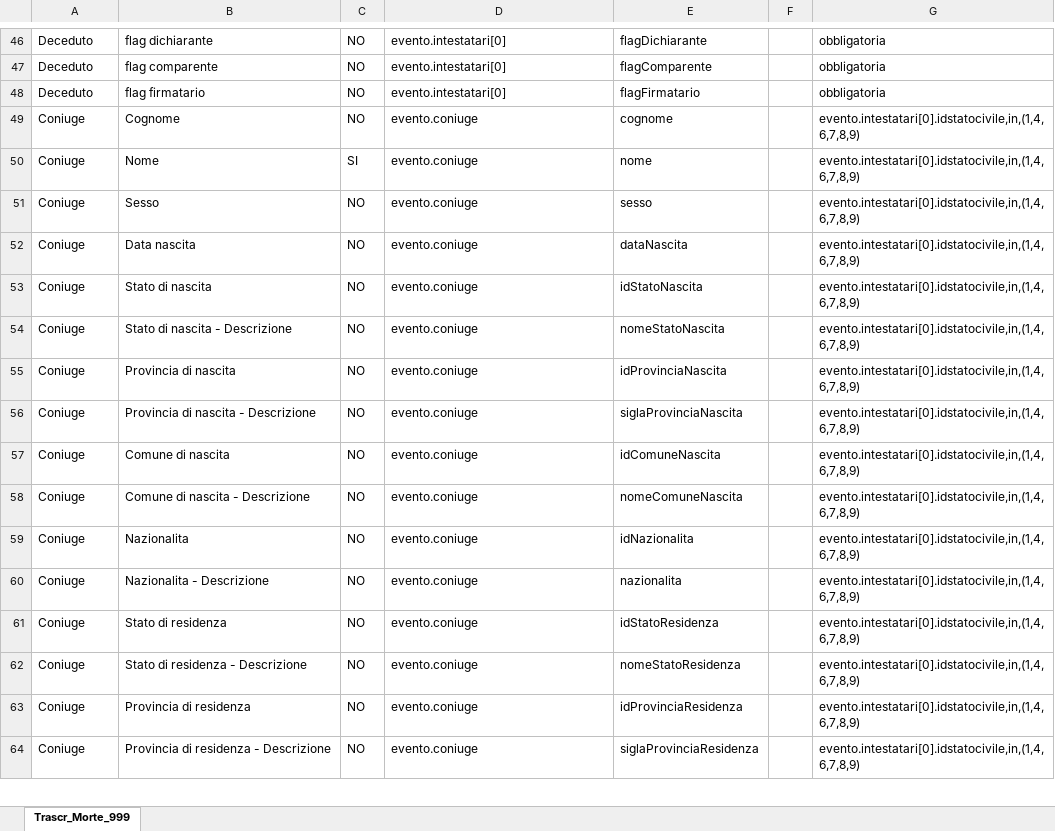
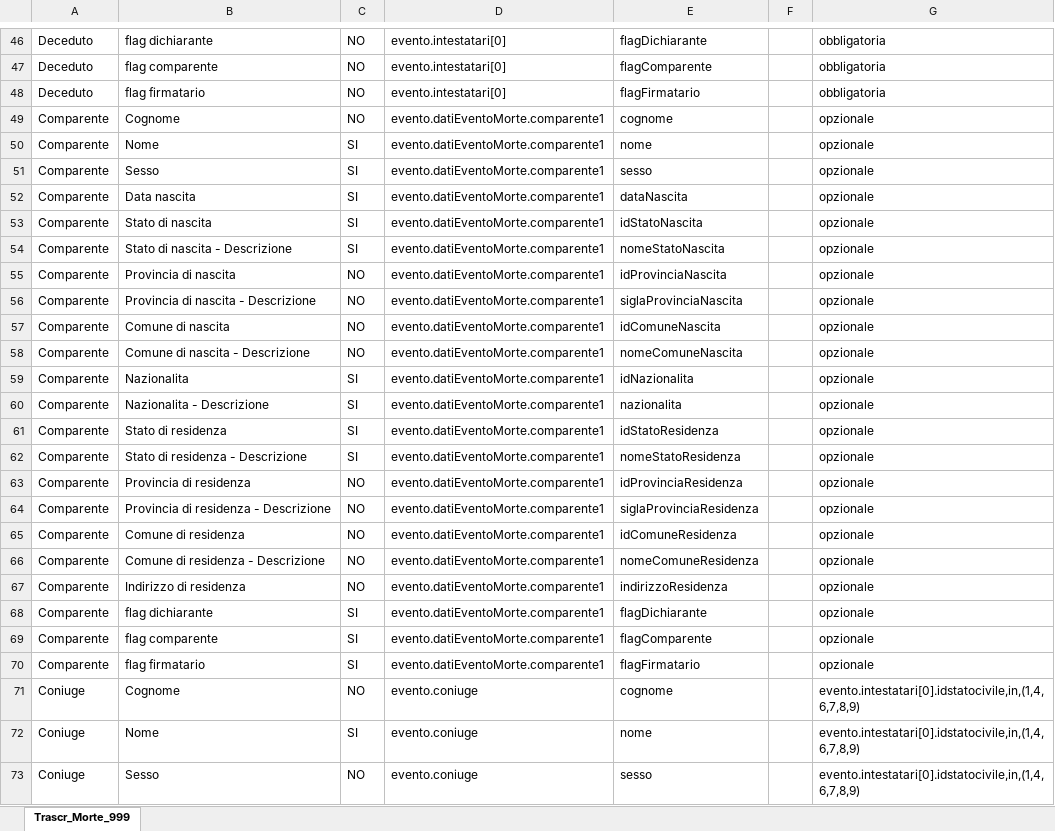
Before and after one commit to italia/ansc, an Excel workbook: docs/Mapping_casi_uso/trascrizioni/Trascr_Morte_999.xlsx, sheet Trascr_Morte_999, drawn as a sheet; only a part is shown, gaps mark what is left out; the shorter side is filled out with more unchanged rows; values as stored, in another font and other column widths than the file's, no borders; the diff names each change by its address in the sheet, - before the commit and + after, or states it on an @@ line.

```diff
--- a/docs/Mapping_casi_uso/trascrizioni/Trascr_Morte_999.xlsx (sheet Trascr_Morte_999)
+++ b/docs/Mapping_casi_uso/trascrizioni/Trascr_Morte_999.xlsx (sheet Trascr_Morte_999)
+row 49: Comparente | Cognome | NO | evento.datiEventoMorte.comparente1 | cognome |  | opzionale
+row 50: Comparente | Nome | SI | evento.datiEventoMorte.comparente1 | nome |  | opzionale
+row 51: Comparente | Sesso | SI | evento.datiEventoMorte.comparente1 | sesso |  | opzionale
+row 52: Comparente | Data nascita | SI | evento.datiEventoMorte.comparente1 | dataNascita |  | opzionale
+row 53: Comparente | Stato di nascita | SI | evento.datiEventoMorte.comparente1 | idStatoNascita |  | opzionale
+row 54: Comparente | Stato di nascita - Descrizione | SI | evento.datiEventoMorte.comparente1 | nomeStatoNascita |  | opzionale
+row 55: Comparente | Provincia di nascita | NO | evento.datiEventoMorte.comparente1 | idProvinciaNascita |  | opzionale
+row 56: Comparente | Provincia di nascita - Descrizione | NO | evento.datiEventoMorte.comparente1 | siglaProvinciaNascita |  | opzionale
+row 57: Comparente | Comune di nascita | NO | evento.datiEventoMorte.comparente1 | idComuneNascita |  | opzionale
+row 58: Comparente | Comune di nascita - Descrizione | NO | evento.datiEventoMorte.comparente1 | nomeComuneNascita |  | opzionale
+row 59: Comparente | Nazionalita | SI | evento.datiEventoMorte.comparente1 | idNazionalita |  | opzionale
+row 60: Comparente | Nazionalita - Descrizione | SI | evento.datiEventoMorte.comparente1 | nazionalita |  | opzionale
+row 61: Comparente | Stato di residenza | SI | evento.datiEventoMorte.comparente1 | idStatoResidenza |  | opzionale
+row 62: Comparente | Stato di residenza - Descrizione | SI | evento.datiEventoMorte.comparente1 | nomeStatoResidenza |  | opzionale
+row 63: Comparente | Provincia di residenza | NO | evento.datiEventoMorte.comparente1 | idProvinciaResidenza |  | opzionale
+row 64: Comparente | Provincia di residenza - Descrizione | NO | evento.datiEventoMorte.comparente1 | siglaProvinciaResidenza |  | opzionale
+row 65: Comparente | Comune di residenza | NO | evento.datiEventoMorte.comparente1 | idComuneResidenza |  | opzionale
+row 66: Comparente | Comune di residenza - Descrizione | NO | evento.datiEventoMorte.comparente1 | nomeComuneResidenza |  | opzionale
+row 67: Comparente | Indirizzo di residenza | NO | evento.datiEventoMorte.comparente1 | indirizzoResidenza |  | opzionale
+row 68: Comparente | flag dichiarante | SI | evento.datiEventoMorte.comparente1 | flagDichiarante |  | opzionale
+row 69: Comparente | flag comparente | SI | evento.datiEventoMorte.comparente1 | flagComparente |  | opzionale
+row 70: Comparente | flag firmatario | SI | evento.datiEventoMorte.comparente1 | flagFirmatario |  | opzionale
```
Also changed, not shown: docs/Caratteristiche_servizi/Tracciato-Evento.xlsx, docs/Mapping_casi_uso/matrimoni/Matr_999_1.xlsx, 57 other files.
